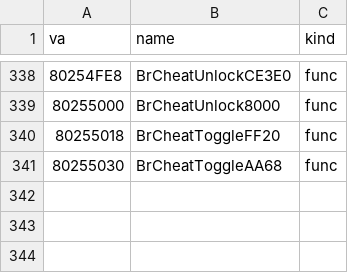
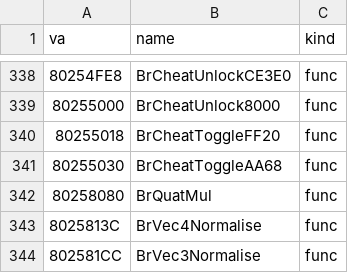
Before and after one commit to Link4Electronics/brally, a CSV file: n64/config/symbols_tgr.csv, drawn as a sheet; only a part is shown, gaps mark what is left out; the diff names each change by its address in the sheet, - before the commit and + after, or states it on an @@ line.

Commit message:
n64: BrQuatMul, BrVec4Normalise, BrVec3Normalise byte-exact -- BrQuatMul is the PC twin's source verbatim

```diff
--- a/n64/config/symbols_tgr.csv
+++ b/n64/config/symbols_tgr.csv
+row 342: 80258080 | BrQuatMul | func
+row 343: 8025813C | BrVec4Normalise | func
+row 344: 802581CC | BrVec3Normalise | func
```
Also changed, not shown: 3 other files.
